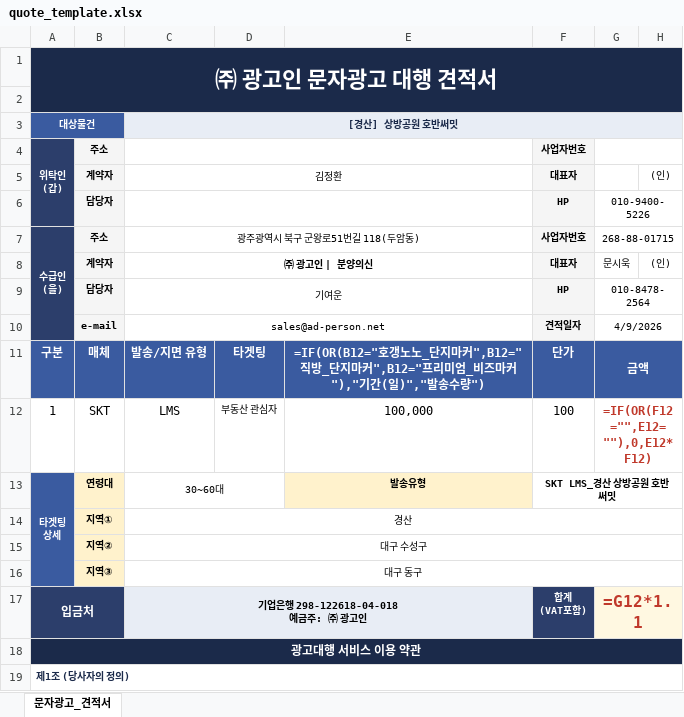
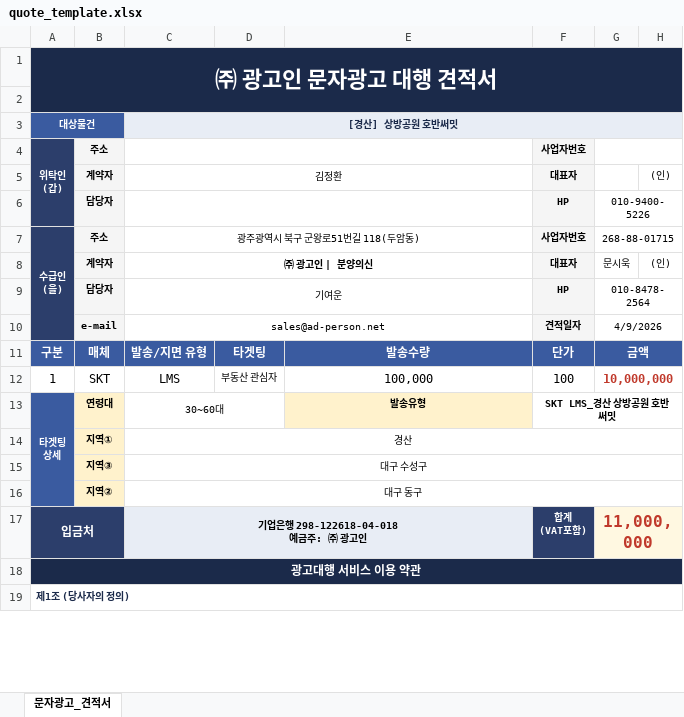
Before and after one commit to chkrudsha06-sys/bunyangoe-crm, an Excel workbook: public/quote_template.xlsx, sheet 문자광고_견적서, drawn as a sheet; only a part is shown; values as stored, in another font and other column widths than the file's, no borders; formulas without a stored value are shown as written; charts and pictures not drawn; the diff names each change by its address in the sheet, - before the commit and + after, or states it on an @@ line.

```diff
--- a/public/quote_template.xlsx (sheet 문자광고_견적서)
+++ b/public/quote_template.xlsx (sheet 문자광고_견적서)
-E11: =IF(OR(B12="호갱노노_단지마커",B12="직방_단지마커",B12="프리미엄_비즈마커"),"기간(일)","발송수량")
+E11: 발송수량
-G12: =IF(OR(F12="",E12=""),0,E12*F12)
+G12: 10,000,000
-B15: 지역②
+B15: 지역③
-B16: 지역③
+B16: 지역②
-G17: =G12*1.1
+G17: 11,000,000
```
Also changed, not shown: charts or pictures, 1 other file.
